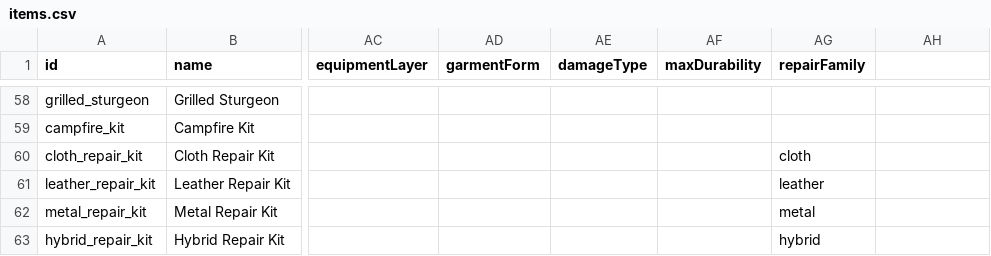
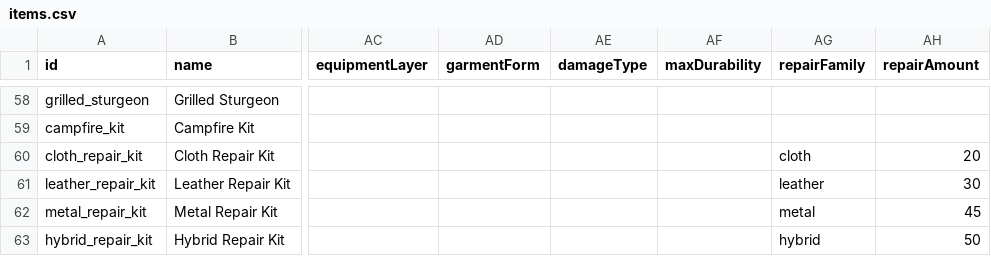
Before and after one commit to Julian-adv/OnlineRPG, a CSV file: data-src/items.csv, drawn as a sheet; only a part is shown, gaps mark what is left out; the diff names each change by its address in the sheet, - before the commit and + after, or states it on an @@ line.

Commit message:
Add bounded armor repair and condition valuation
- add explicit Cloth, Leather, Metal, and Hybrid repair capacities with atomic capped restoration and family validation
- derive stable Pristine, Worn, Damaged, Critical, and Broken condition bands through shared Rust and browser WASM
- apply a smooth 25-100% durability multiplier to NPC resale after rate and haggling calculations while preserving exact merchant buyback state
- keep repair and trading product use outside the trained-skill system and retain protocol v23 compatibility
- update browser tooltips and trade previews, agent item/shop guidance, documentation, and boundary/integration tests

```diff
--- a/data-src/items.csv
+++ b/data-src/items.csv
-AH1: (empty)
+AH1: repairAmount
-AH60 (repairAmount): (empty)
+AH60 (repairAmount): 20
-AH61 (repairAmount): (empty)
+AH61 (repairAmount): 30
-AH62 (repairAmount): (empty)
+AH62 (repairAmount): 45
-AH63 (repairAmount): (empty)
+AH63 (repairAmount): 50
```
Also changed, not shown: 21 other files.
